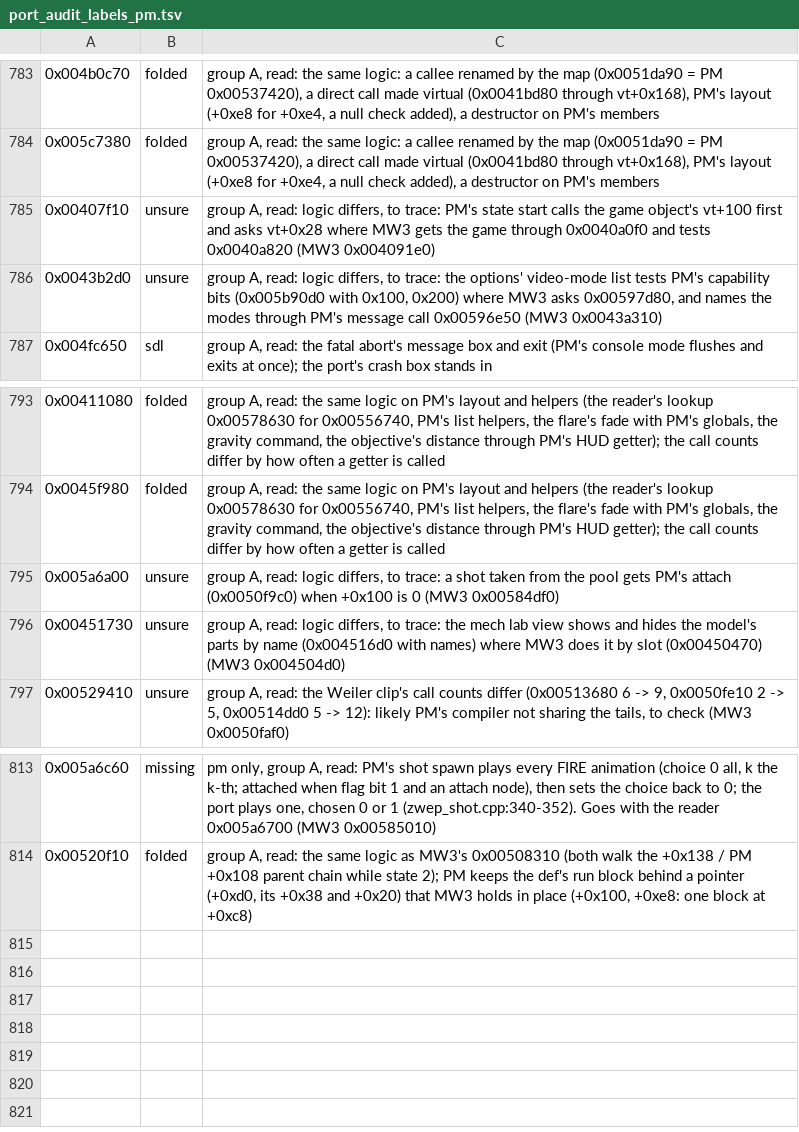
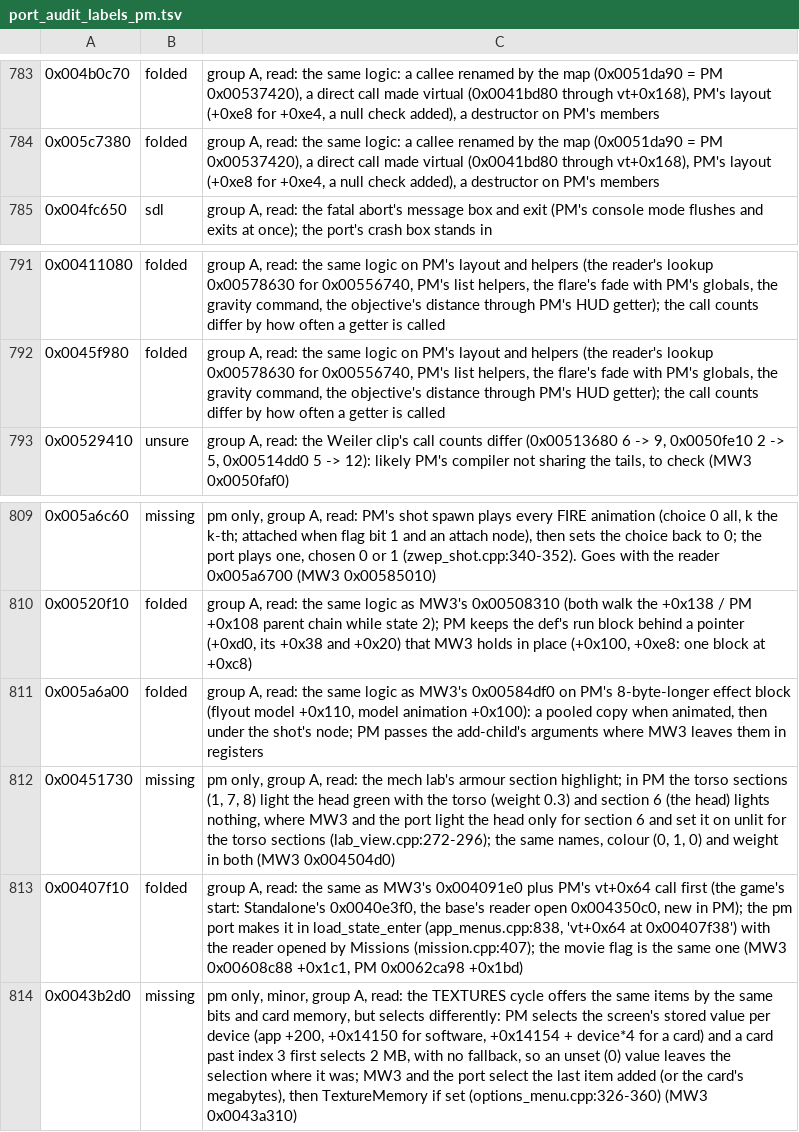
Before and after one commit to telltaleatheist/mw3-re, a TSV file: tools/analysis/port_audit_labels_pm.tsv, drawn as a sheet; only a part is shown, gaps mark what is left out.

Commit message:
PM audit: the unsure read: shot alloc and Load state folded, the lab's head highlight and the TEXTURES selection missing

```diff
--- a/tools/analysis/port_audit_labels_pm.tsv
+++ b/tools/analysis/port_audit_labels_pm.tsv
@@ -784,4 +784,2 @@
 0x005c7380	folded	group A, read: the same logic: a callee renamed by the map (0x0051da90 = PM 0x00537420), a direct call made virtual (0x0041bd80 through vt+0x168), PM's layout (+0xe8 for +0xe4, a null check added), a destructor on PM's members
-0x00407f10	unsure	group A, read: logic differs, to trace: PM's state start calls the game object's vt+100 first and asks vt+0x28 where MW3 gets the game through 0x0040a0f0 and tests 0x0040a820 (MW3 0x004091e0)
-0x0043b2d0	unsure	group A, read: logic differs, to trace: the options' video-mode list tests PM's capability bits (0x005b90d0 with 0x100, 0x200) where MW3 asks 0x00597d80, and names the modes through PM's message call 0x00596e50 (MW3 0x0043a310)
 0x004fc650	sdl	group A, read: the fatal abort's message box and exit (PM's console mode flushes and exits at once); the port's crash box stands in
@@ -794,4 +792,2 @@
 0x0045f980	folded	group A, read: the same logic on PM's layout and helpers (the reader's lookup 0x00578630 for 0x00556740, PM's list helpers, the flare's fade with PM's globals, the gravity command, the objective's distance through PM's HUD getter); the call counts differ by how often a getter is called
-0x005a6a00	unsure	group A, read: logic differs, to trace: a shot taken from the pool gets PM's attach (0x0050f9c0) when +0x100 is 0 (MW3 0x00584df0)
-0x00451730	unsure	group A, read: logic differs, to trace: the mech lab view shows and hides the model's parts by name (0x004516d0 with names) where MW3 does it by slot (0x00450470) (MW3 0x004504d0)
 0x00529410	unsure	group A, read: the Weiler clip's call counts differ (0x00513680 6 -> 9, 0x0050fe10 2 -> 5, 0x00514dd0 5 -> 12): likely PM's compiler not sharing the tails, to check (MW3 0x0050faf0)
@@ -814 +810,5 @@
 0x00520f10	folded	group A, read: the same logic as MW3's 0x00508310 (both walk the +0x138 / PM +0x108 parent chain while state 2); PM keeps the def's run block behind a pointer (+0xd0, its +0x38 and +0x20) that MW3 holds in place (+0x100, +0xe8: one block at +0xc8)
+0x005a6a00	folded	group A, read: the same logic as MW3's 0x00584df0 on PM's 8-byte-longer effect block (flyout model +0x110, model animation +0x100): a pooled copy when animated, then under the shot's node; PM passes the add-child's arguments where MW3 leaves them in registers
+0x00451730	missing	pm only, group A, read: the mech lab's armour section highlight; in PM the torso sections (1, 7, 8) light the head green with the torso (weight 0.3) and section 6 (the head) lights nothing, where MW3 and the port light the head only for section 6 and set it on unlit for the torso sections (lab_view.cpp:272-296); the same names, colour (0, 1, 0) and weight in both (MW3 0x004504d0)
+0x00407f10	folded	group A, read: the same as MW3's 0x004091e0 plus PM's vt+0x64 call first (the game's start: Standalone's 0x0040e3f0, the base's reader open 0x004350c0, new in PM); the pm port makes it in load_state_enter (app_menus.cpp:838, 'vt+0x64 at 0x00407f38') with the reader opened by Missions (mission.cpp:407); the movie flag is the same one (MW3 0x00608c88 +0x1c1, PM 0x0062ca98 +0x1bd)
+0x0043b2d0	missing	pm only, minor, group A, read: the TEXTURES cycle offers the same items by the same bits and card memory, but selects differently: PM selects the screen's stored value per device (app +200, +0x14150 for software, +0x14154 + device*4 for a card) and a card past index 3 first selects 2 MB, with no fallback, so an unset (0) value leaves the selection where it was; MW3 and the port select the last item added (or the card's megabytes), then TextureMemory if set (options_menu.cpp:326-360) (MW3 0x0043a310)
```
